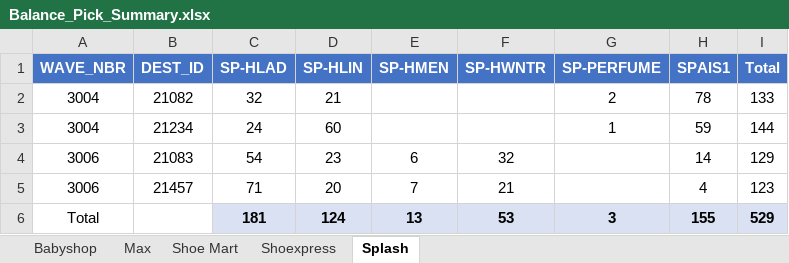
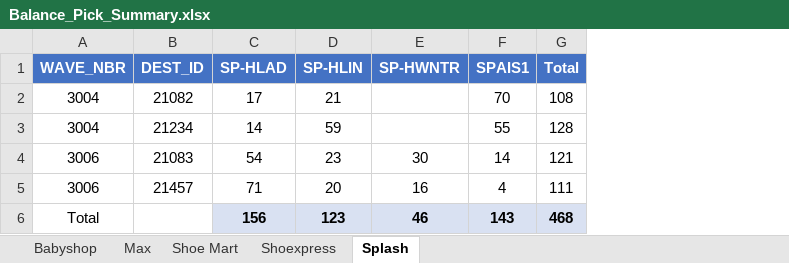
Before and after one commit to abs137/Balance-Pick, an Excel workbook: Balance_Pick_Summary.xlsx, sheet Splash, drawn as a sheet; values as stored, in another font and other column widths than the file's, no borders; removed rows and columns are numbered as before the commit, all else as after; the diff names each change by its address in the sheet, - before the commit and + after, or states it on an @@ line.

```diff
--- a/Balance_Pick_Summary.xlsx (sheet Splash)
+++ b/Balance_Pick_Summary.xlsx (sheet Splash)
-column E (SP-HMEN), rows 4-5: 6 | 7
-column G (SP-PERFUME), rows 2-3: 2 | 1
-C2 (SP-HLAD): 32
+C2 (SP-HLAD): 17
-F2 (SPAIS1): 78
+F2 (SPAIS1): 70
-G2 (Total): 133
+G2 (Total): 108
-C3 (SP-HLAD): 24
+C3 (SP-HLAD): 14
-D3 (SP-HLIN): 60
+D3 (SP-HLIN): 59
-F3 (SPAIS1): 59
+F3 (SPAIS1): 55
-G3 (Total): 144
+G3 (Total): 128
-E4 (SP-HWNTR): 32
+E4 (SP-HWNTR): 30
-G4 (Total): 129
+G4 (Total): 121
-E5 (SP-HWNTR): 21
+E5 (SP-HWNTR): 16
-G5 (Total): 123
+G5 (Total): 111
-row 6: Total |  | 181 | 124 | 13 | 53 | 3 | 155 | 529
+row 6: Total |  | 156 | 123 | 46 | 143 | 468
```
Also changed, not shown: sheet Max, sheet Shoe Mart, sheet Babyshop.
